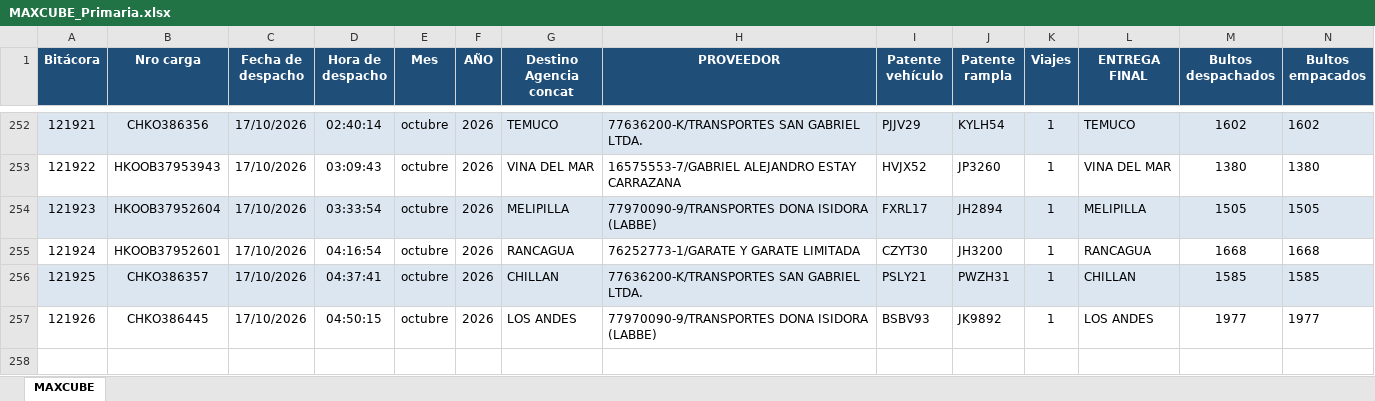
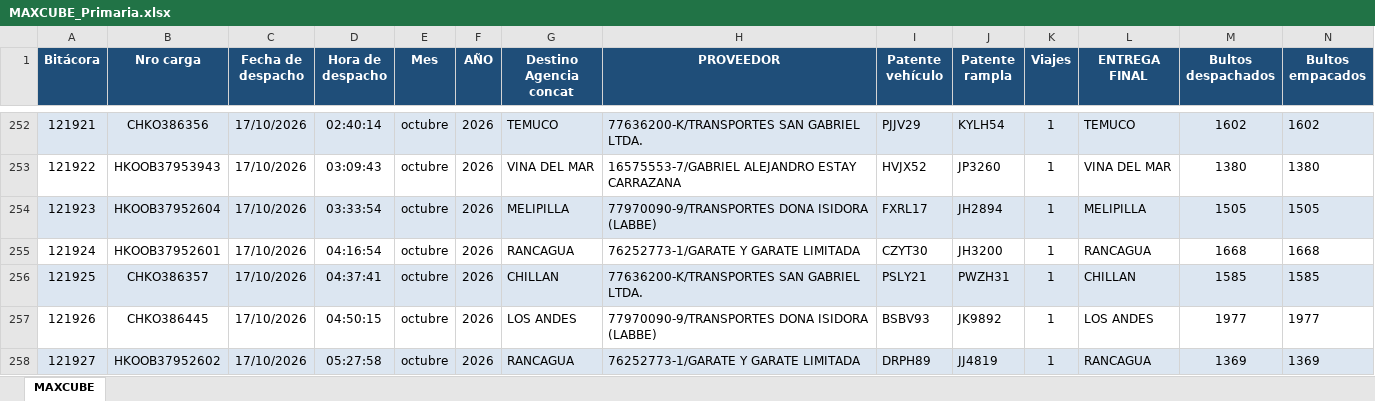
Before and after one commit to ErhickDiaz/COPIA-DASHBOARD_STREAMLIT_LOGISTIC, an Excel workbook: data/MAXCUBE_Primaria.xlsx, sheet MAXCUBE, drawn as a sheet; only a part is shown, gaps mark what is left out; values as stored, in another font and other column widths than the file's, no borders; rows hold the shown columns only; the diff names each change by its address in the sheet, - before the commit and + after, or states it on an @@ line.

Commit message:
Actualización 2026-10-17 05:40:36.127695

```diff
--- a/data/MAXCUBE_Primaria.xlsx (sheet MAXCUBE)
+++ b/data/MAXCUBE_Primaria.xlsx (sheet MAXCUBE)
+row 258: 121927 | HKOOB37952602 | 17/10/2026 | 05:27:58 | octubre | 2026 | RANCAGUA | 76252773-1/GARATE Y GARATE LIMITADA | DRPH89 | JJ4819 | 1 | RANCAGUA | 1369 | 1369
```
